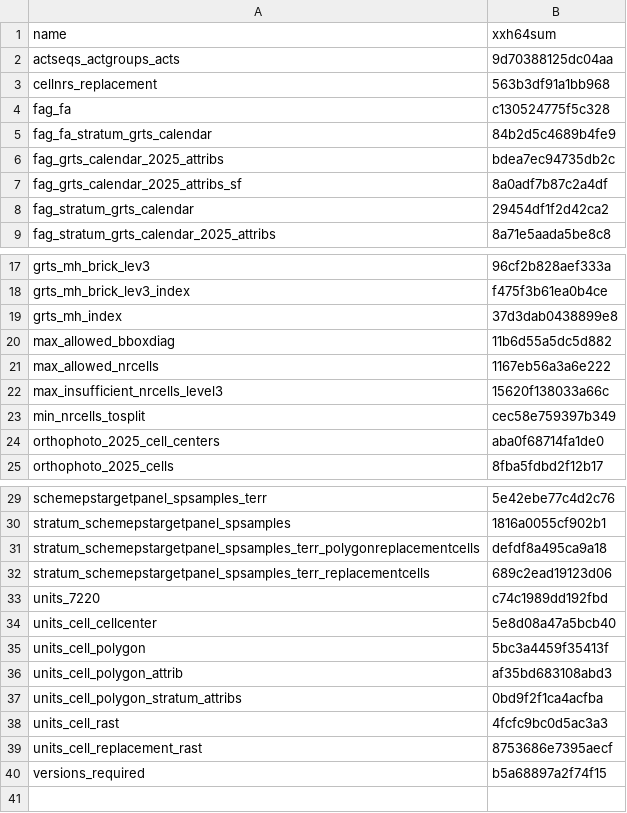
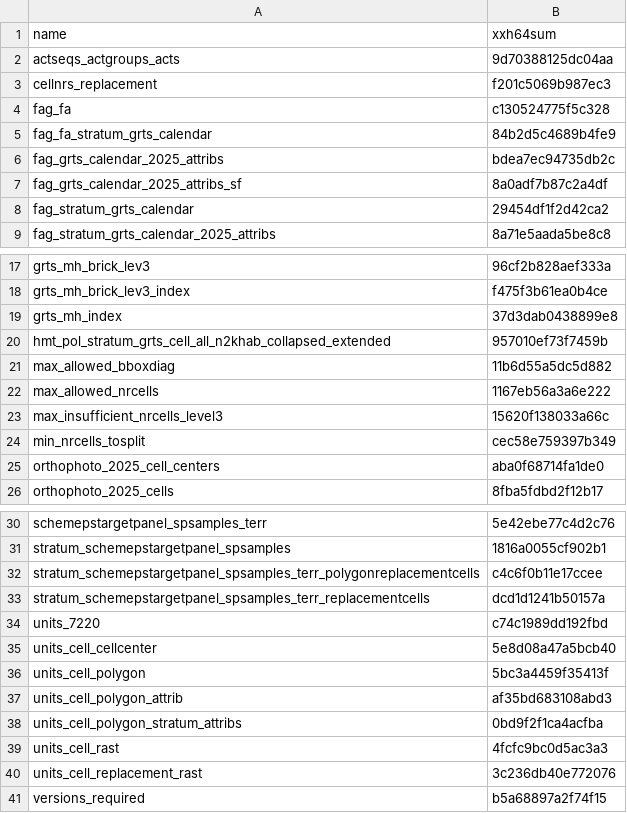
Before and after one commit to inbo/n2khab-mne-monitoring, a CSV file: 020_fieldwork_organization/fieldworg_checksums.csv, drawn as a sheet; only a part is shown, gaps mark what is left out.

Commit message:
fieldworg, snippets: update object checksums

```diff
--- a/020_fieldwork_organization/fieldworg_checksums.csv
+++ b/020_fieldwork_organization/fieldworg_checksums.csv
@@ -2,3 +2,3 @@ name,xxh64sum
 actseqs_actgroups_acts,9d70388125dc04aa
-cellnrs_replacement,563b3df91a1bb968
+cellnrs_replacement,f201c5069b987ec3
 fag_fa,c130524775f5c328
@@ -19,2 +19,3 @@ grts_mh_brick_lev3_index,f475f3b61ea0b4ce
 grts_mh_index,37d3dab0438899e8
+hmt_pol_stratum_grts_cell_all_n2khab_collapsed_extended,957010ef73f7459b
 max_allowed_bboxdiag,11b6d55a5dc5d882
@@ -30,4 +31,4 @@ schemepstargetpanel_spsamples_terr,5e42ebe77c4d2c76
 stratum_schemepstargetpanel_spsamples,1816a0055cf902b1
-stratum_schemepstargetpanel_spsamples_terr_polygonreplacementcells,defdf8a495ca9a18
-stratum_schemepstargetpanel_spsamples_terr_replacementcells,689c2ead19123d06
+stratum_schemepstargetpanel_spsamples_terr_polygonreplacementcells,c4c6f0b11e17ccee
+stratum_schemepstargetpanel_spsamples_terr_replacementcells,dcd1d1241b50157a
 units_7220,c74c1989dd192fbd
@@ -38,3 +39,3 @@ units_cell_polygon_stratum_attribs,0bd9f2f1ca4acfba
 units_cell_rast,4fcfc9bc0d5ac3a3
-units_cell_replacement_rast,8753686e7395aecf
+units_cell_replacement_rast,3c236db40e772076
 versions_required,b5a68897a2f74f15
```
